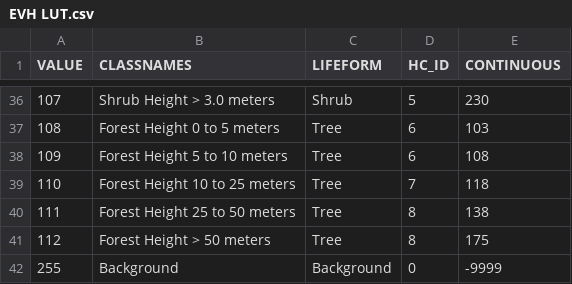
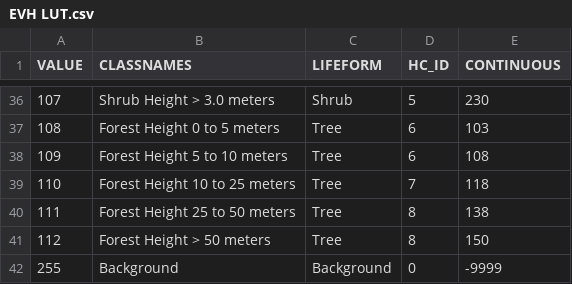
Before and after one commit to ApexRMS/landfireupdate, a CSV file: data/shared/EVH LUT.csv, drawn as a sheet; only a part is shown, gaps mark what is left out.

```diff
--- a/data/shared/EVH LUT.csv
+++ b/data/shared/EVH LUT.csv
@@ -40,3 +40,3 @@ VALUE,CLASSNAMES,LIFEFORM,HC_ID,CONTINUOUS
 111,Forest Height 25 to 50 meters,Tree,8,138
-112,Forest Height > 50 meters,Tree,8,175
+112,Forest Height > 50 meters,Tree,8,150
 255,Background,Background,0,-9999
```
Also changed, not shown: 1 other file.
